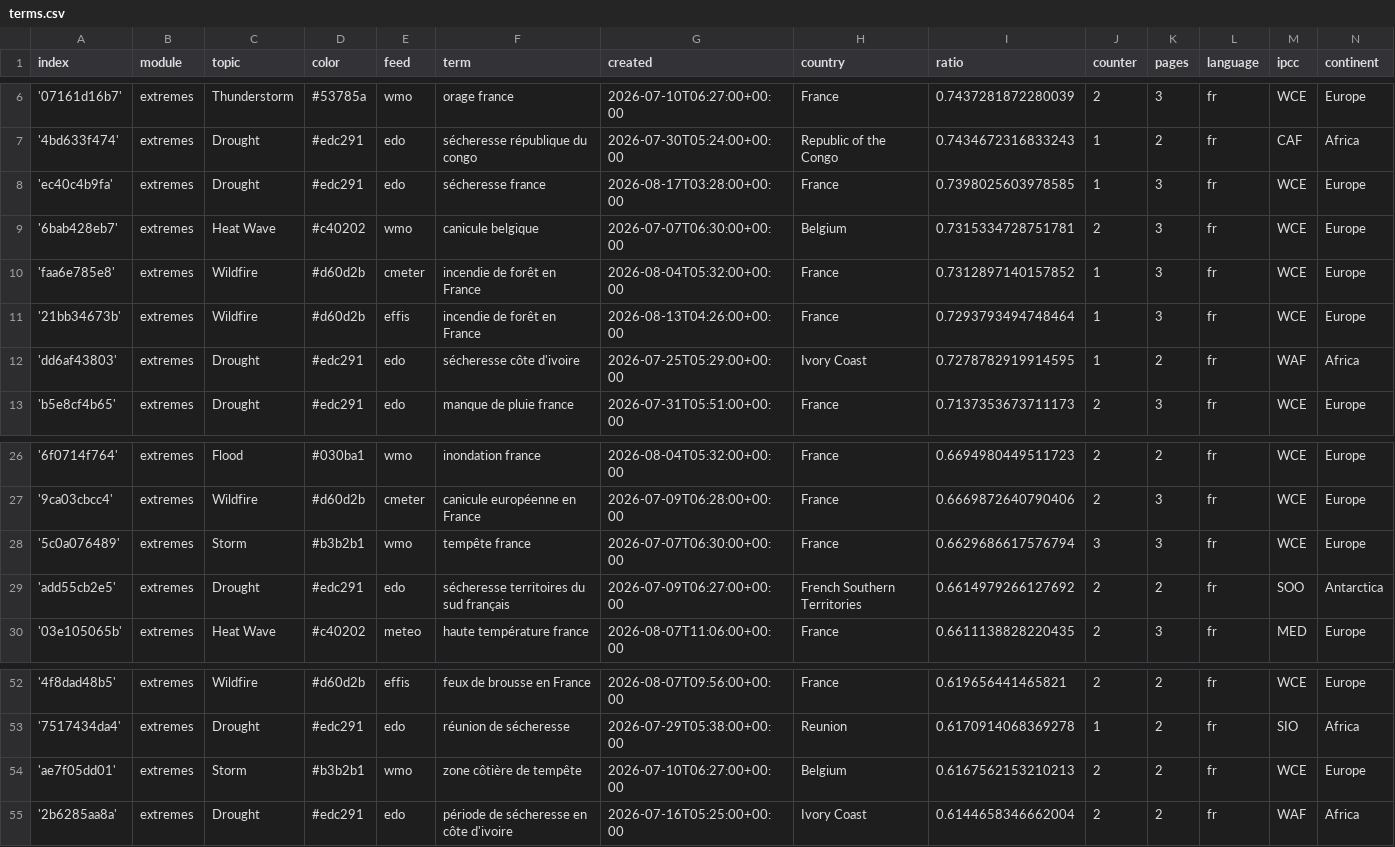
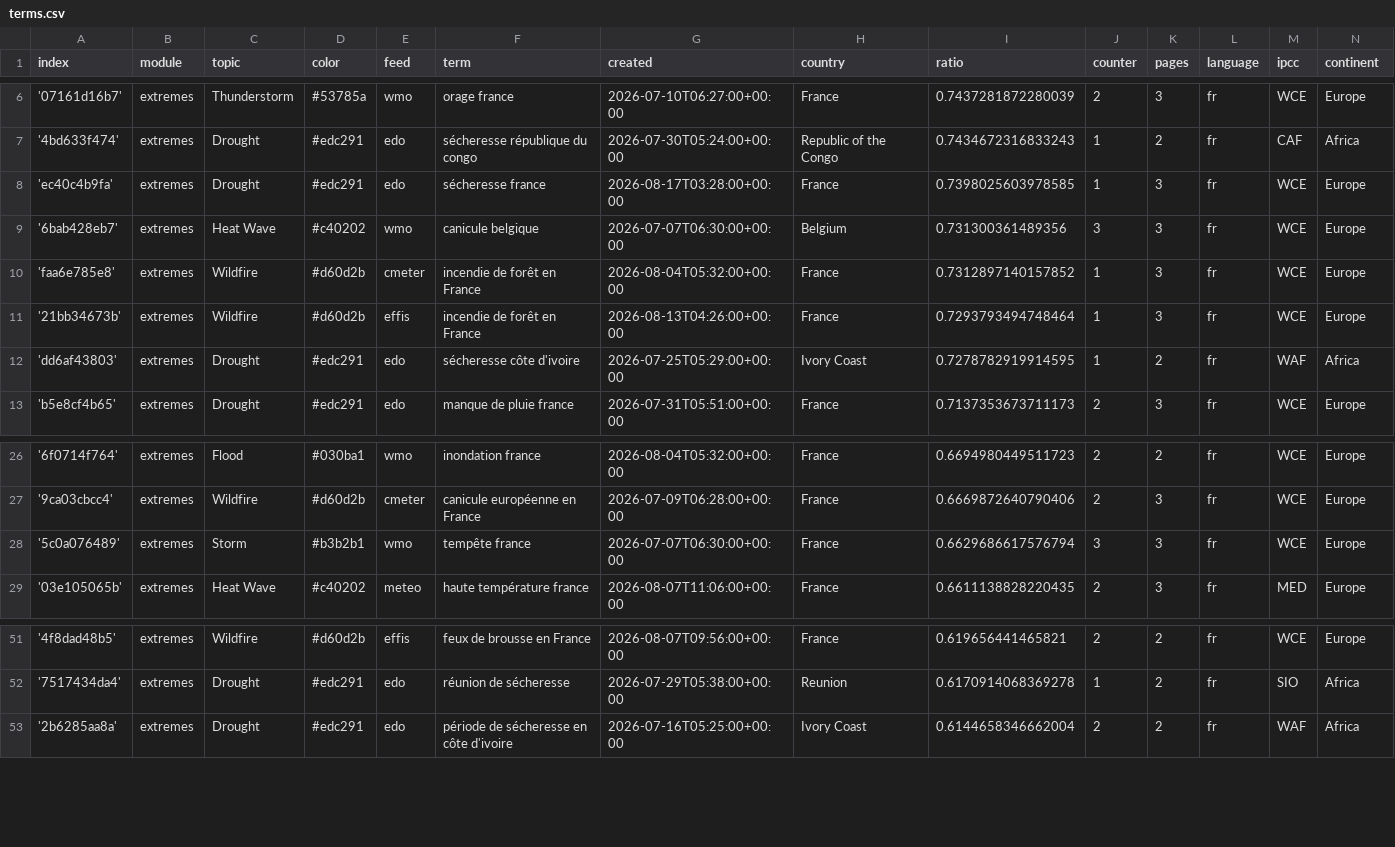
Before and after one commit to TinoH91news/frenchExtremes, a CSV file: terms.csv, drawn as a sheet; only a part is shown, gaps mark what is left out.

```diff
--- a/terms.csv
+++ b/terms.csv
@@ -8,3 +8,3 @@ index,module,topic,color,feed,term,created,country,ratio,counter,pages,language,
 'ec40c4b9fa',extremes,Drought,#edc291,edo,sécheresse france,2026-08-17T03:28:00+00:00,France,0.7398025603978585,1,3,fr,WCE,Europe
-'6bab428eb7',extremes,Heat Wave,#c40202,wmo,canicule belgique,2026-07-07T06:30:00+00:00,Belgium,0.7315334728751781,2,3,fr,WCE,Europe
+'6bab428eb7',extremes,Heat Wave,#c40202,wmo,canicule belgique,2026-07-07T06:30:00+00:00,Belgium,0.731300361489356,3,3,fr,WCE,Europe
 'faa6e785e8',extremes,Wildfire,#d60d2b,cmeter,incendie de forêt en France,2026-08-04T05:32:00+00:00,France,0.7312897140157852,1,3,fr,WCE,Europe
@@ -28,3 +28,2 @@ index,module,topic,color,feed,term,created,country,ratio,counter,pages,language,
 '5c0a076489',extremes,Storm,#b3b2b1,wmo,tempête france,2026-07-07T06:30:00+00:00,France,0.6629686617576794,3,3,fr,WCE,Europe
-'add55cb2e5',extremes,Drought,#edc291,edo,sécheresse territoires du sud français,2026-07-09T06:27:00+00:00,French Southern Territories,0.6614979266127692,2,2,fr,SOO,Antarctica
 '03e105065b',extremes,Heat Wave,#c40202,meteo,haute température france,2026-08-07T11:06:00+00:00,France,0.6611138828220435,2,3,fr,MED,Europe
@@ -53,3 +52,2 @@ index,module,topic,color,feed,term,created,country,ratio,counter,pages,language,
 '7517434da4',extremes,Drought,#edc291,edo,réunion de sécheresse,2026-07-29T05:38:00+00:00,Reunion,0.6170914068369278,1,2,fr,SIO,Africa
-'ae7f05dd01',extremes,Storm,#b3b2b1,wmo,zone côtière de tempête,2026-07-10T06:27:00+00:00,Belgium,0.6167562153210213,2,2,fr,WCE,Europe
 '2b6285aa8a',extremes,Drought,#edc291,edo,période de sécheresse en côte d'ivoire,2026-07-16T05:25:00+00:00,Ivory Coast,0.6144658346662004,2,2,fr,WAF,Africa
```
Also changed, not shown: cxsv/news_2026_08.csv.
